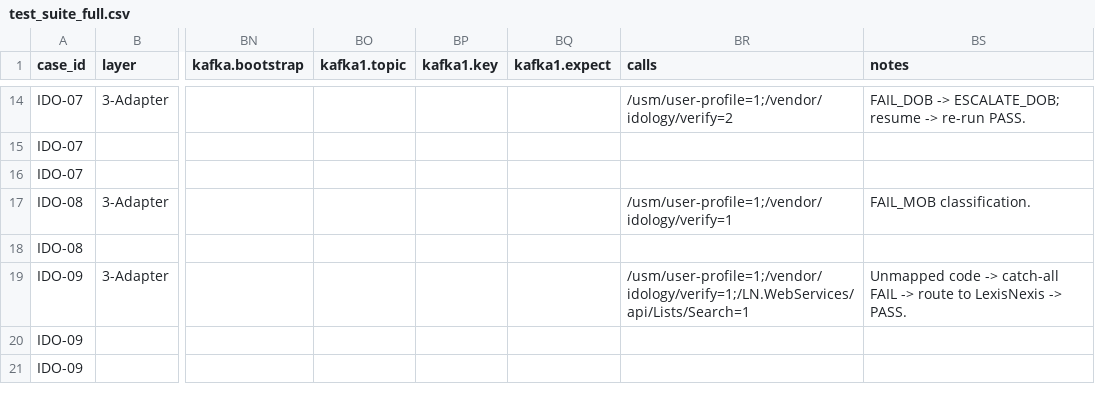
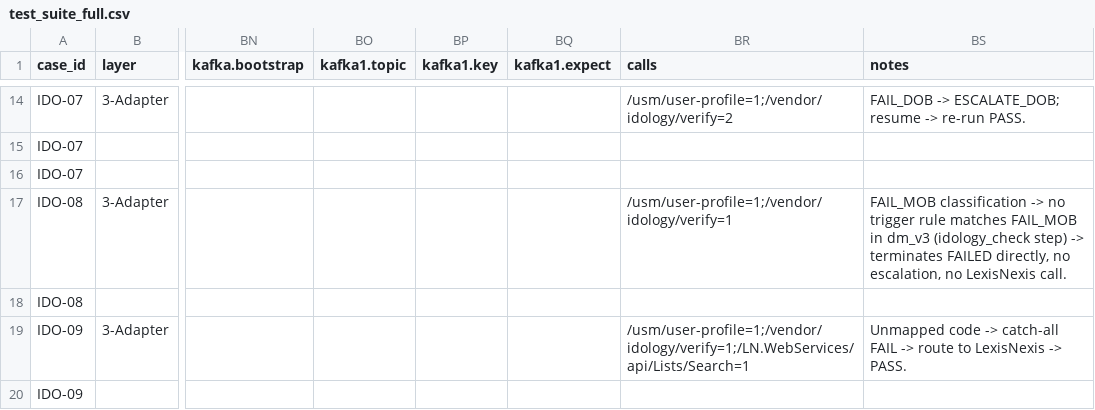
Before and after one commit to BrightMoney-AI/brightmoney-mock-uks, a CSV file: data/test_suite_full.csv, drawn as a sheet; only a part is shown, gaps mark what is left out; the shorter side is filled out with more unchanged rows; the diff covers the shown part only; the diff names each change by its address in the sheet, - before the commit and + after, or states it on an @@ line.

Commit message:
Enhance KYC test cases in CSV with updated failure classifications and improved error handling

```diff
--- a/data/test_suite_full.csv
+++ b/data/test_suite_full.csv
-BS17 (notes): FAIL_MOB classification.
+BS17 (notes): FAIL_MOB classification -> no trigger rule matches FAIL_MOB in dm_v3 (idology_check step) -> terminates FAILED directly, no escalation, no LexisNexis call.
```
Also changed, not shown: 9 edited cells elsewhere in this file.
